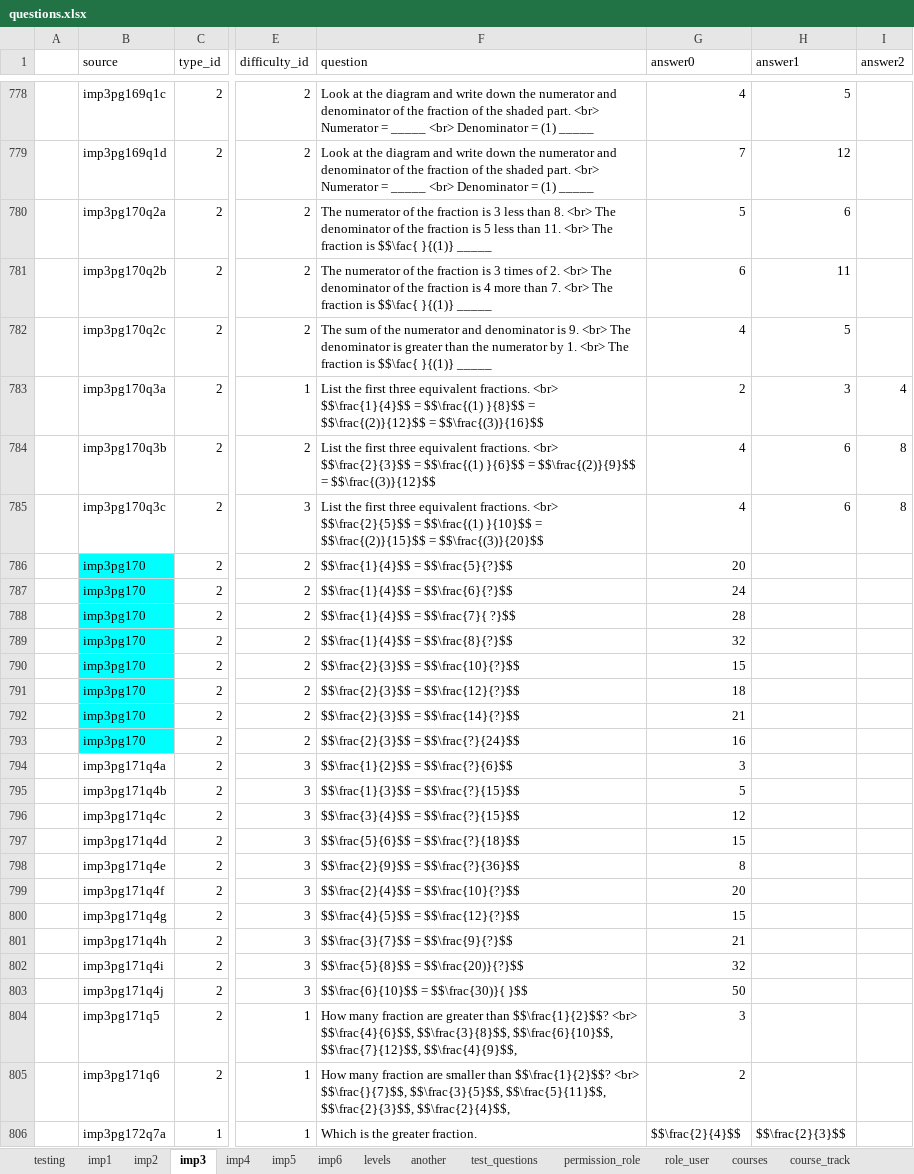
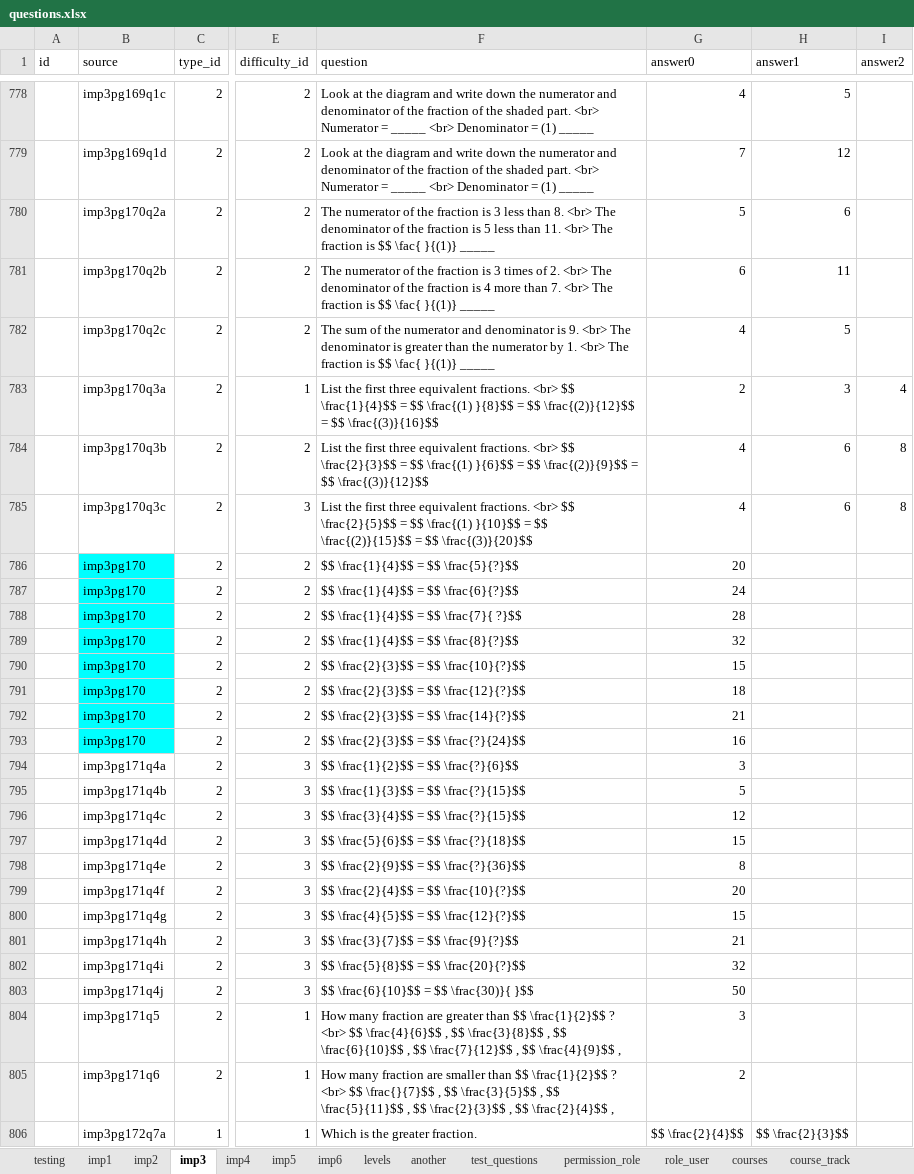
Before and after one commit to 2ppaamm/apiprod, an Excel workbook: public/questions.xlsx, sheet imp3, drawn as a sheet; only a part is shown, gaps mark what is left out; values as stored, in another font and other column widths than the file's, no borders; the diff covers the shown part only; the diff names each change by its address in the sheet, - before the commit and + after, or states it on an @@ line.

```diff
--- a/public/questions.xlsx (sheet imp3)
+++ b/public/questions.xlsx (sheet imp3)
-A1: (empty)
+A1: id
-F780 (question): …fraction is $$\fac{ }{(1)} _____
+F780 (question): …fraction is $$ \fac{ }{(1)} _____
-F781 (question): …fraction is $$\fac{ }{(1)} _____
+F781 (question): …fraction is $$ \fac{ }{(1)} _____
-F782 (question): …fraction is $$\fac{ }{(1)} _____
+F782 (question): …fraction is $$ \fac{ }{(1)} _____
-F783 (question): …fractions. <br> $$\frac{1}{4}$$ = $$\frac{(1) }{8}$$ = $$\frac{(2)}{12}$$ = $$\frac{(3)}{16}$$
+F783 (question): …fractions. <br> $$ \frac{1}{4}$$ = $$ \frac{(1) }{8}$$ = $$ \frac{(2)}{12}$$ = $$ \frac{(3)}{16}$$
-F784 (question): …fractions. <br> $$\frac{2}{3}$$ = $$\frac{(1) }{6}$$ = $$\frac{(2)}{9}$$ = $$\frac{(3)}{12}$$
+F784 (question): …fractions. <br> $$ \frac{2}{3}$$ = $$ \frac{(1) }{6}$$ = $$ \frac{(2)}{9}$$ = $$ \frac{(3)}{12}$$
-F785 (question): …fractions. <br> $$\frac{2}{5}$$ = $$\frac{(1) }{10}$$ = $$\frac{(2)}{15}$$ = $$\frac{(3)}{20}$$
+F785 (question): …fractions. <br> $$ \frac{2}{5}$$ = $$ \frac{(1) }{10}$$ = $$ \frac{(2)}{15}$$ = $$ \frac{(3)}{20}$$
-F786 (question): $$\frac{1}{4}$$ = $$\frac{5}{?}$$
+F786 (question): $$ \frac{1}{4}$$ = $$ \frac{5}{?}$$
-F787 (question): $$\frac{1}{4}$$ = $$\frac{6}{?}$$
+F787 (question): $$ \frac{1}{4}$$ = $$ \frac{6}{?}$$
-F788 (question): $$\frac{1}{4}$$ = $$\frac{7}{ ?}$$
+F788 (question): $$ \frac{1}{4}$$ = $$ \frac{7}{ ?}$$
-F789 (question): $$\frac{1}{4}$$ = $$\frac{8}{?}$$
+F789 (question): $$ \frac{1}{4}$$ = $$ \frac{8}{?}$$
-F790 (question): $$\frac{2}{3}$$ = $$\frac{10}{?}$$
+F790 (question): $$ \frac{2}{3}$$ = $$ \frac{10}{?}$$
-F791 (question): $$\frac{2}{3}$$ = $$\frac{12}{?}$$
+F791 (question): $$ \frac{2}{3}$$ = $$ \frac{12}{?}$$
-F792 (question): $$\frac{2}{3}$$ = $$\frac{14}{?}$$
+F792 (question): $$ \frac{2}{3}$$ = $$ \frac{14}{?}$$
-F793 (question): $$\frac{2}{3}$$ = $$\frac{?}{24}$$
+F793 (question): $$ \frac{2}{3}$$ = $$ \frac{?}{24}$$
-F794 (question): $$\frac{1}{2}$$ = $$\frac{?}{6}$$
+F794 (question): $$ \frac{1}{2}$$ = $$ \frac{?}{6}$$
-F795 (question): $$\frac{1}{3}$$ = $$\frac{?}{15}$$
+F795 (question): $$ \frac{1}{3}$$ = $$ \frac{?}{15}$$
-F796 (question): $$\frac{3}{4}$$ = $$\frac{?}{15}$$
+F796 (question): $$ \frac{3}{4}$$ = $$ \frac{?}{15}$$
-F797 (question): $$\frac{5}{6}$$ = $$\frac{?}{18}$$
+F797 (question): $$ \frac{5}{6}$$ = $$ \frac{?}{18}$$
-F798 (question): $$\frac{2}{9}$$ = $$\frac{?}{36}$$
+F798 (question): $$ \frac{2}{9}$$ = $$ \frac{?}{36}$$
-F799 (question): $$\frac{2}{4}$$ = $$\frac{10}{?}$$
+F799 (question): $$ \frac{2}{4}$$ = $$ \frac{10}{?}$$
-F800 (question): $$\frac{4}{5}$$ = $$\frac{12}{?}$$
+F800 (question): $$ \frac{4}{5}$$ = $$ \frac{12}{?}$$
-F801 (question): $$\frac{3}{7}$$ = $$\frac{9}{?}$$
+F801 (question): $$ \frac{3}{7}$$ = $$ \frac{9}{?}$$
-F802 (question): $$\frac{5}{8}$$ = $$\frac{20)}{?}$$
+F802 (question): $$ \frac{5}{8}$$ = $$ \frac{20}{?}$$
-F803 (question): $$\frac{6}{10}$$ = $$\frac{30)}{ }$$
+F803 (question): $$ \frac{6}{10}$$ = $$ \frac{30)}{ }$$
-F804 (question): …greater than $$\frac{1}{2}$$? <br> $$\frac{4}{6}$$, $$\frac{3}{8}$$, $$\frac{6}{10}$$, $$\frac{7}{12}$$, $$\frac{4}{9}$$,
+F804 (question): …greater than $$ \frac{1}{2}$$ ? <br> $$ \frac{4}{6}$$ , $$ \frac{3}{8}$$ , $$ \frac{6}{10}$$ , $$ \frac{7}{12}$$ , $$ \frac{4}{9}$$ ,
-F805 (question): …smaller than $$\frac{1}{2}$$? <br> $$\frac{}{7}$$, $$\frac{3}{5}$$, $$\frac{5}{11}$$, $$\frac{2}{3}$$, $$\frac{2}{4}$$,
+F805 (question): …smaller than $$ \frac{1}{2}$$ ? <br> $$ \frac{}{7}$$ , $$ \frac{3}{5}$$ , $$ \frac{5}{11}$$ , $$ \frac{2}{3}$$ , $$ \frac{2}{4}$$ ,
-G806 (answer0): $$\frac{2}{4}$$
+G806 (answer0): $$ \frac{2}{4}$$
-H806 (answer1): $$\frac{2}{3}$$
+H806 (answer1): $$ \frac{2}{3}$$
```
Also changed, not shown: 291 edited cells and cell formats elsewhere in this sheet, sheet imp4, sheet imp1, sheet imp2, sheet field_user, sheet test_user.
